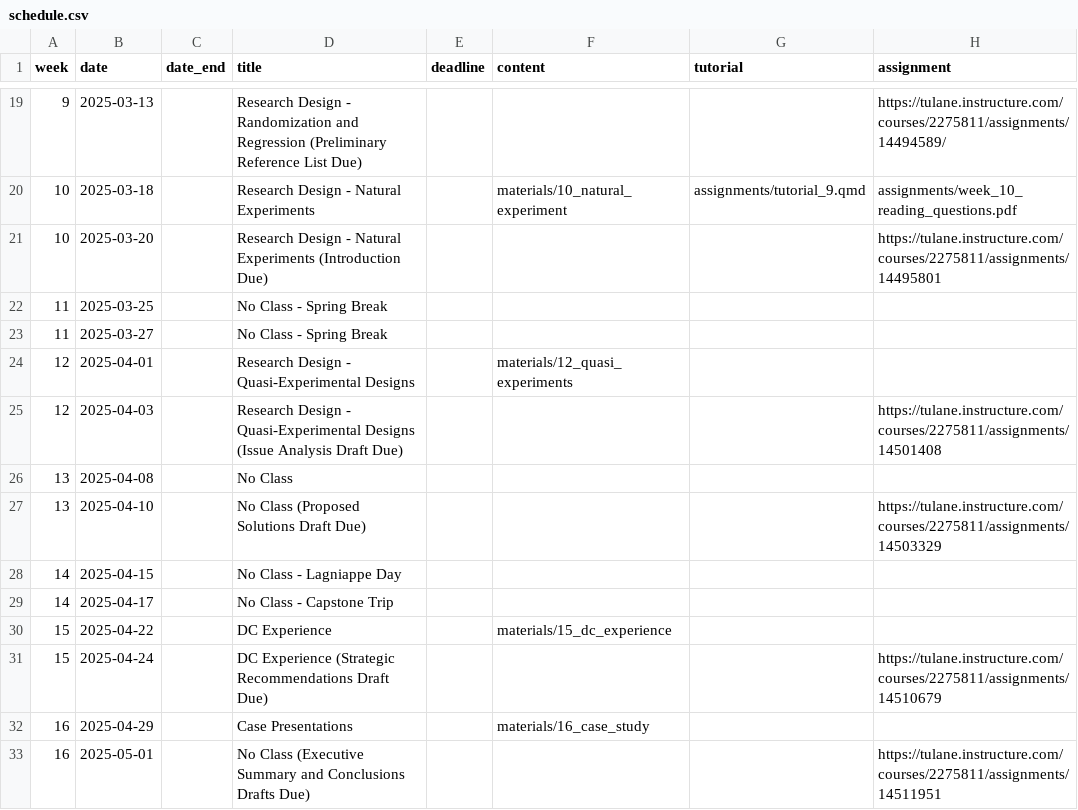
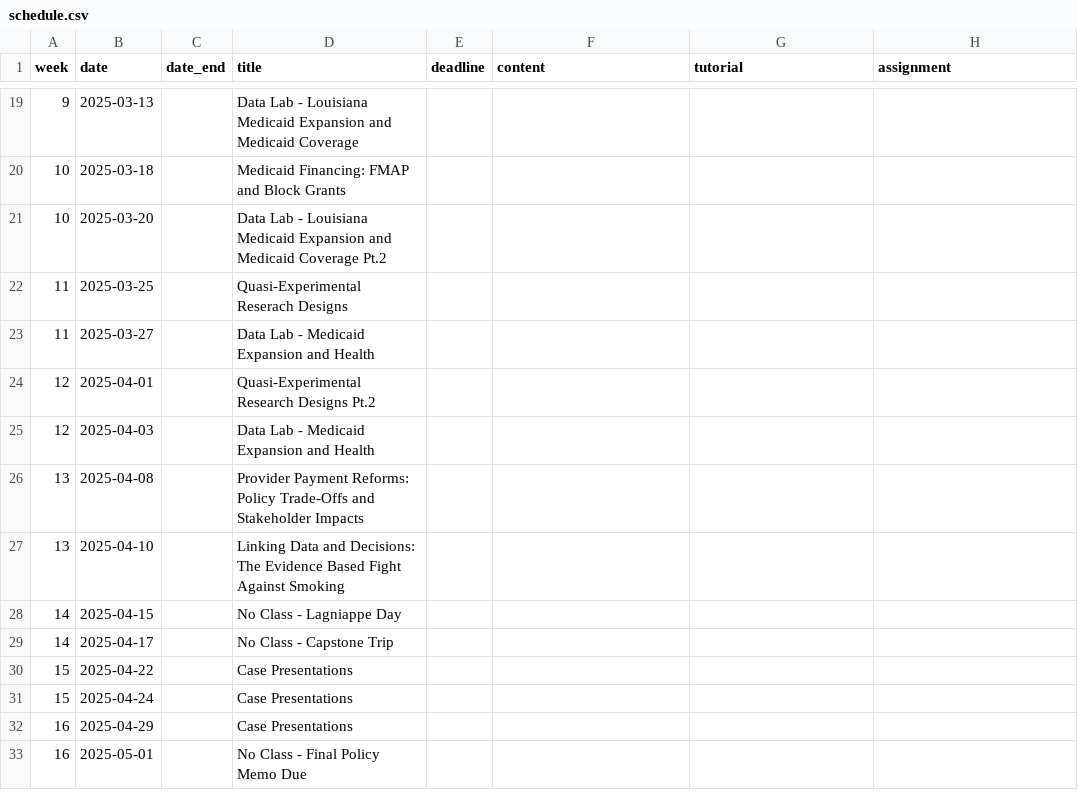
Before and after one commit to k-callison/hpam7660-sp24, a CSV file: data/schedule.csv, drawn as a sheet; only a part is shown, gaps mark what is left out; the diff covers the shown part only.

Commit message:
Schedule Updates for Spring 25

```diff
--- a/data/schedule.csv
+++ b/data/schedule.csv
@@ -19,15 +19,15 @@ week,date,date_end,title,deadline,content,tutorial,assignment
-9,2025-03-13,,Research Design - Randomization and Regression (Preliminary Reference List Due),,,,https://tulane.instructure.com/courses/2275811/assignments/14494589/
-10,2025-03-18,,Research Design - Natural Experiments,,"materials/10_natural_experiment","assignments/tutorial_9.qmd","assignments/week_10_reading_questions.pdf"
-10,2025-03-20,,Research Design - Natural Experiments (Introduction Due),,,,https://tulane.instructure.com/courses/2275811/assignments/14495801
-11,2025-03-25,,No Class - Spring Break,,,,
-11,2025-03-27,,No Class - Spring Break,,,,
-12,2025-04-01,,Research Design - Quasi-Experimental Designs,,"materials/12_quasi_experiments",,
-12,2025-04-03,,Research Design - Quasi-Experimental Designs (Issue Analysis Draft Due),,,,https://tulane.instructure.com/courses/2275811/assignments/14501408
-13,2025-04-08,,No Class,,,,
-13,2025-04-10,,No Class (Proposed Solutions Draft Due),,,,https://tulane.instructure.com/courses/2275811/assignments/14503329
+9,2025-03-13,,Data Lab - Louisiana Medicaid Expansion and Medicaid Coverage,,,,
+10,2025-03-18,,Medicaid Financing: FMAP and Block Grants,,,,
+10,2025-03-20,,Data Lab - Louisiana Medicaid Expansion and Medicaid Coverage Pt.2,,,,
+11,2025-03-25,,Quasi-Experimental Reserach Designs,,,,
+11,2025-03-27,,Data Lab - Medicaid Expansion and Health,,,,
+12,2025-04-01,,Quasi-Experimental Research Designs Pt.2,,,,
+12,2025-04-03,,Data Lab - Medicaid Expansion and Health,,,,
+13,2025-04-08,,Provider Payment Reforms: Policy Trade-Offs and Stakeholder Impacts,,,,
+13,2025-04-10,,Linking Data and Decisions: The Evidence Based Fight Against Smoking,,,,
 14,2025-04-15,,No Class - Lagniappe Day,,,,
 14,2025-04-17,,No Class - Capstone Trip,,,,
-15,2025-04-22,,DC Experience,,"materials/15_dc_experience",,
-15,2025-04-24,,DC Experience (Strategic Recommendations Draft Due),,,,https://tulane.instructure.com/courses/2275811/assignments/14510679
-16,2025-04-29,,Case Presentations,,"materials/16_case_study",,
-16,2025-05-01,,No Class (Executive Summary and Conclusions Drafts Due),,,,https://tulane.instructure.com/courses/2275811/assignments/14511951
+15,2025-04-22,,Case Presentations,,,,
+15,2025-04-24,,Case Presentations,,,,
+16,2025-04-29,,Case Presentations,,,,
+16,2025-05-01,,No Class - Final Policy Memo Due,,,,
```
Also changed, not shown: 31 edited cells elsewhere in this file, 6 other files.
